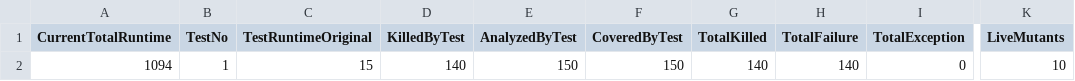
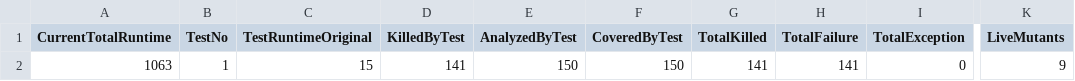
Before and after one commit to aks033/cs520, a CSV file: triangle/mutation_results/results.csv, drawn as a sheet; only a part is shown, gaps mark what is left out; the diff names each change by its address in the sheet, - before the commit and + after, or states it on an @@ line.

Commit message:
mutation test 141

```diff
--- a/triangle/mutation_results/results.csv
+++ b/triangle/mutation_results/results.csv
-A2 (CurrentTotalRuntime): 1094
+A2 (CurrentTotalRuntime): 1063
-D2 (KilledByTest): 140
+D2 (KilledByTest): 141
-G2 (TotalKilled): 140
+G2 (TotalKilled): 141
-H2 (TotalFailure): 140
+H2 (TotalFailure): 141
-K2 (LiveMutants): 10
+K2 (LiveMutants): 9
```
Also changed, not shown: triangle/mutation_results/killed.csv, 3 other files.
